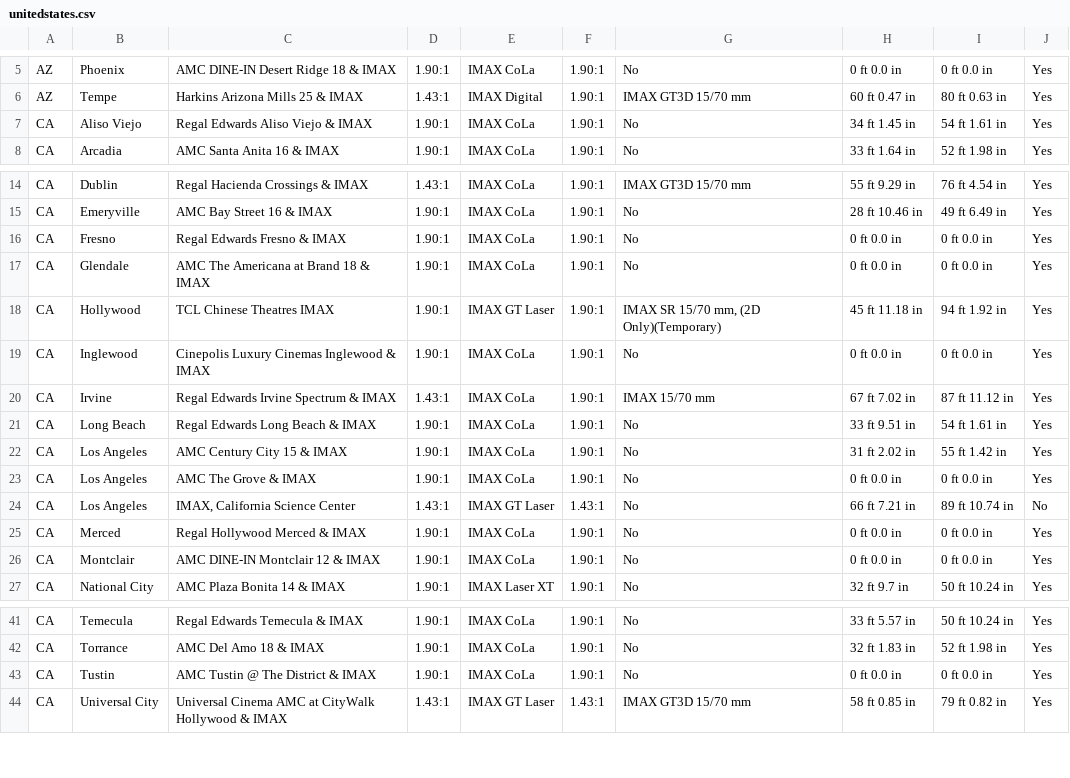
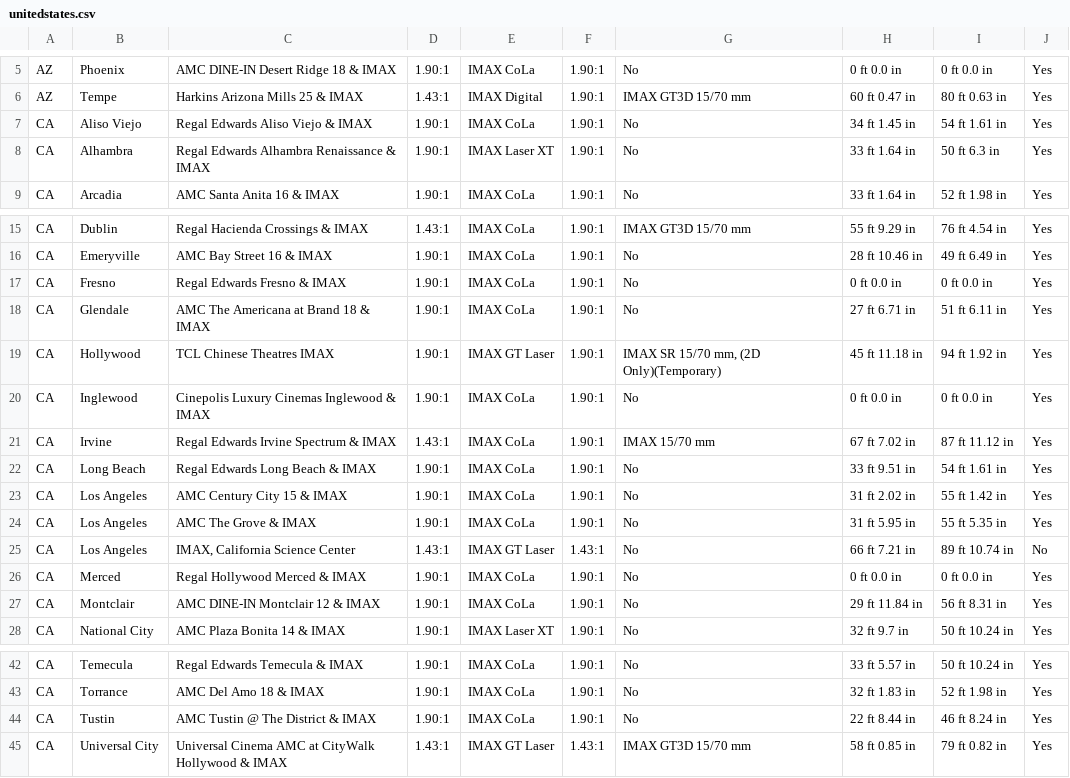
Before and after one commit to r-imax/imaxguide, a CSV file: docs/assets/csv/imperial/americas/unitedstates.csv, drawn as a sheet; only a part is shown, gaps mark what is left out.

```diff
--- a/docs/assets/csv/imperial/americas/unitedstates.csv
+++ b/docs/assets/csv/imperial/americas/unitedstates.csv
@@ -7,2 +7,3 @@ AZ,Tempe,Harkins Arizona Mills 25 & IMAX,1.43:1,IMAX Digital,1.90:1,IMAX GT3D 15
 CA,Aliso Viejo,Regal Edwards Aliso Viejo & IMAX,1.90:1,IMAX CoLa,1.90:1,No,34 ft 1.45 in,54 ft 1.61 in,Yes
+CA,Alhambra,Regal Edwards Alhambra Renaissance & IMAX,1.90:1,IMAX Laser XT,1.90:1,No,33 ft 1.64 in,50 ft 6.3 in,Yes
 CA,Arcadia,AMC Santa Anita 16 & IMAX,1.90:1,IMAX CoLa,1.90:1,No,33 ft 1.64 in,52 ft 1.98 in,Yes
@@ -16,3 +17,3 @@ CA,Emeryville,AMC Bay Street 16 & IMAX,1.90:1,IMAX CoLa,1.90:1,No,28 ft 10.46 in
 CA,Fresno,Regal Edwards Fresno & IMAX,1.90:1,IMAX CoLa,1.90:1,No,0 ft 0.0 in,0 ft 0.0 in,Yes
-CA,Glendale,AMC The Americana at Brand 18 & IMAX,1.90:1,IMAX CoLa,1.90:1,No,0 ft 0.0 in,0 ft 0.0 in,Yes
+CA,Glendale,AMC The Americana at Brand 18 & IMAX,1.90:1,IMAX CoLa,1.90:1,No,27 ft 6.71 in,51 ft 6.11 in,Yes
 CA,Hollywood,TCL Chinese Theatres IMAX,1.90:1,IMAX GT Laser,1.90:1,"IMAX SR 15/70 mm, (2D Only)(Temporary)",45 ft 11.18 in,94 ft 1.92 in,Yes
@@ -22,6 +23,6 @@ CA,Long Beach,Regal Edwards Long Beach & IMAX,1.90:1,IMAX CoLa,1.90:1,No,33 ft 9
 CA,Los Angeles,AMC Century City 15 & IMAX,1.90:1,IMAX CoLa,1.90:1,No,31 ft 2.02 in,55 ft 1.42 in,Yes
-CA,Los Angeles,AMC The Grove & IMAX,1.90:1,IMAX CoLa,1.90:1,No,0 ft 0.0 in,0 ft 0.0 in,Yes
+CA,Los Angeles,AMC The Grove & IMAX,1.90:1,IMAX CoLa,1.90:1,No,31 ft 5.95 in,55 ft 5.35 in,Yes
 CA,Los Angeles,"IMAX, California Science Center",1.43:1,IMAX GT Laser,1.43:1,No,66 ft 7.21 in,89 ft 10.74 in,No
 CA,Merced,Regal Hollywood Merced & IMAX,1.90:1,IMAX CoLa,1.90:1,No,0 ft 0.0 in,0 ft 0.0 in,Yes
-CA,Montclair,AMC DINE-IN Montclair 12 & IMAX,1.90:1,IMAX CoLa,1.90:1,No,0 ft 0.0 in,0 ft 0.0 in,Yes
+CA,Montclair,AMC DINE-IN Montclair 12 & IMAX,1.90:1,IMAX CoLa,1.90:1,No,29 ft 11.84 in,56 ft 8.31 in,Yes
 CA,National City,AMC Plaza Bonita 14 & IMAX,1.90:1,IMAX Laser XT,1.90:1,No,32 ft 9.7 in,50 ft 10.24 in,Yes
@@ -42,3 +43,3 @@ CA,Temecula,Regal Edwards Temecula & IMAX,1.90:1,IMAX CoLa,1.90:1,No,33 ft 5.57
 CA,Torrance,AMC Del Amo 18 & IMAX,1.90:1,IMAX CoLa,1.90:1,No,32 ft 1.83 in,52 ft 1.98 in,Yes
-CA,Tustin,AMC Tustin @ The District & IMAX,1.90:1,IMAX CoLa,1.90:1,No,0 ft 0.0 in,0 ft 0.0 in,Yes
+CA,Tustin,AMC Tustin @ The District & IMAX,1.90:1,IMAX CoLa,1.90:1,No,22 ft 8.44 in,46 ft 8.24 in,Yes
 CA,Universal City,Universal Cinema AMC at CityWalk Hollywood & IMAX,1.43:1,IMAX GT Laser,1.43:1,IMAX GT3D 15/70 mm,58 ft 0.85 in,79 ft 0.82 in,Yes
```
Also changed, not shown: docs/assets/csv/metric/americas/unitedstates.csv.
